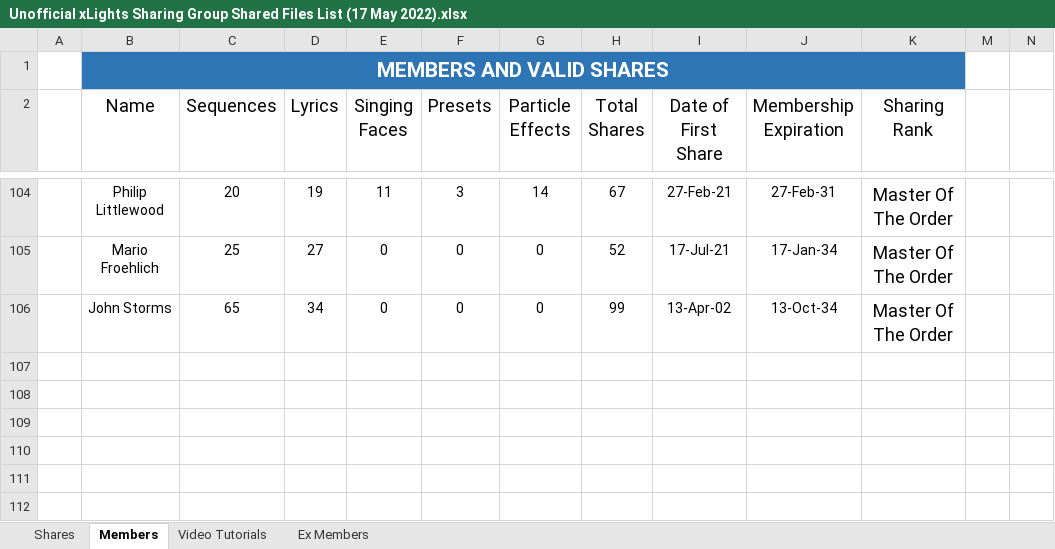
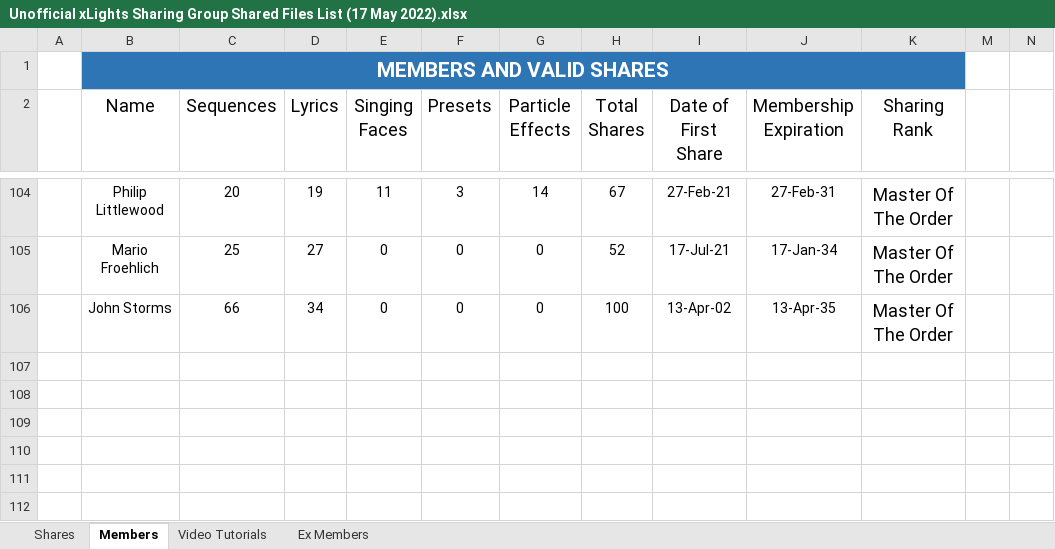
Before and after one commit to derwin12/mywebscrape, an Excel workbook: app/Data/Unofficial xLights Sharing Group Shared Files List (17 May 2022).xlsx, sheet Members, drawn as a sheet; only a part is shown, gaps mark what is left out; values as stored, in another font and other column widths than the file's, no borders; conditional formats and table styles not drawn; the diff names each change by its address in the sheet, - before the commit and + after, or states it on an @@ line.

```diff
--- a/app/Data/Unofficial xLights Sharing Group Shared Files List (17 May 2022).xlsx (sheet Members)
+++ b/app/Data/Unofficial xLights Sharing Group Shared Files List (17 May 2022).xlsx (sheet Members)
-C106 (Sequences): 65
+C106 (Sequences): 66
-H106 (Total Shares): 99
+H106 (Total Shares): 100
-J106 (Membership Expiration): 13-Oct-34
+J106 (Membership Expiration): 13-Apr-35
```
Also changed, not shown: sheet Shares, hidden cells.
